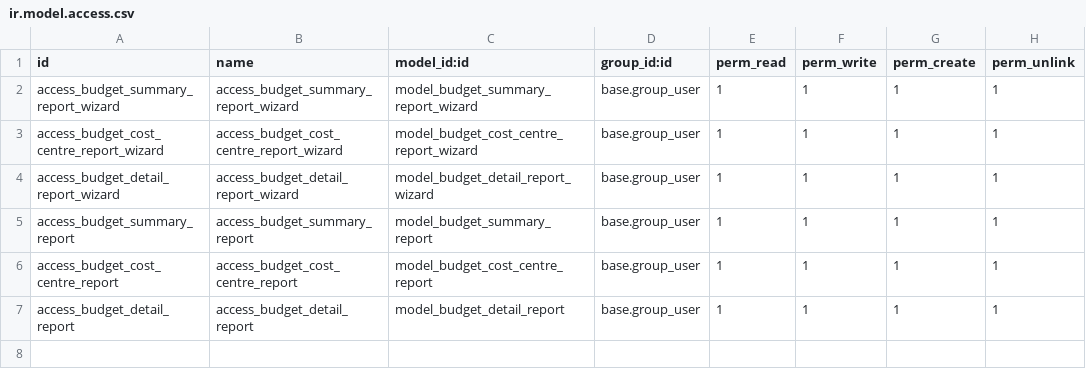
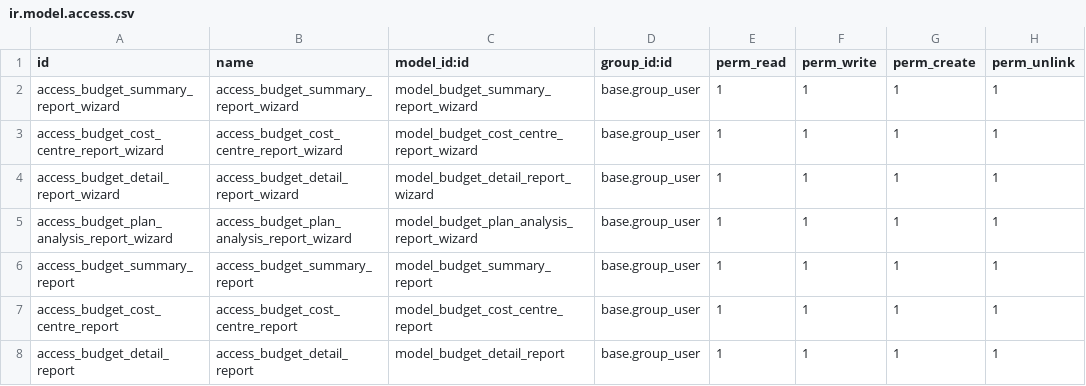
Before and after one commit to pabi2/pb2_addons, a CSV file: pabi_budget_report/security/ir.model.access.csv, drawn as a sheet; the diff names each change by its address in the sheet, - before the commit and + after, or states it on an @@ line.

Commit message:
[IMP] Add budget plan analysis report

```diff
--- a/pabi_budget_report/security/ir.model.access.csv
+++ b/pabi_budget_report/security/ir.model.access.csv
+row 5: access_budget_plan_analysis_report_wizard | access_budget_plan_analysis_report_wizard | model_budget_plan_analysis_report_wizard | base.group_user | 1 | 1 | 1 | 1
```
Also changed, not shown: 6 other files.
